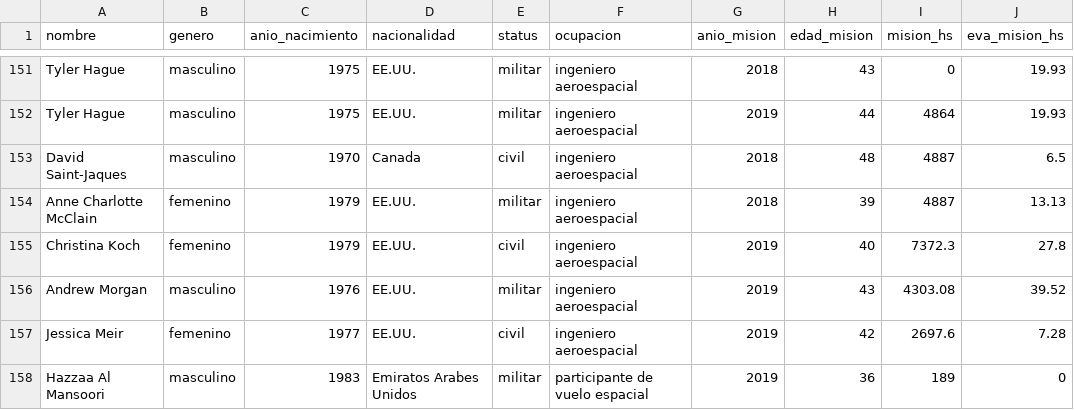
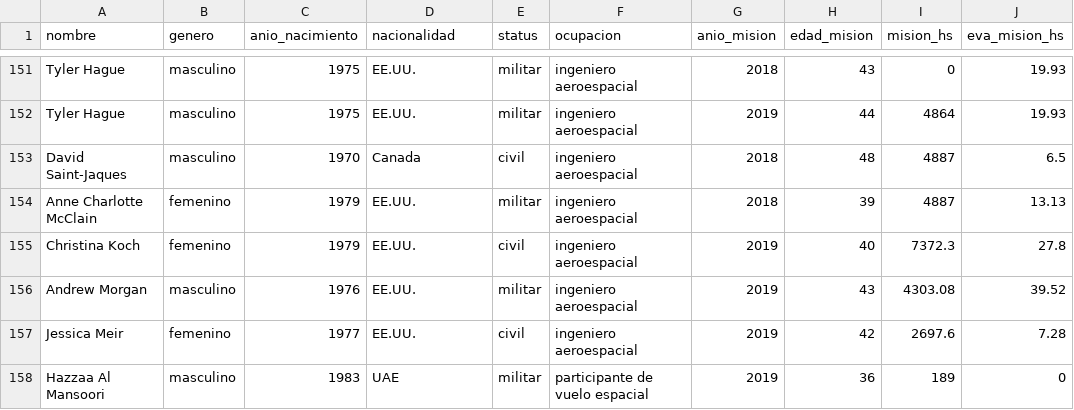
Before and after one commit to florianreyes/Visualizacion_Cantarovici_Reyes, a CSV file: vd_s1_tp2_Cantarovici_Reyes/dataviz_3/astronautas.csv, drawn as a sheet; only a part is shown, gaps mark what is left out.

```diff
--- a/vd_s1_tp2_Cantarovici_Reyes/dataviz_3/astronautas.csv
+++ b/vd_s1_tp2_Cantarovici_Reyes/dataviz_3/astronautas.csv
@@ -157,2 +157,2 @@ Andrew Morgan,masculino,1976,EE.UU.,militar,ingeniero aeroespacial,2019,43,4303.
 Jessica Meir,femenino,1977,EE.UU.,civil,ingeniero aeroespacial,2019,42,2697.6,7.28
-Hazzaa Al Mansoori,masculino,1983,Emiratos Arabes Unidos,militar,participante de vuelo espacial,2019,36,189,0
+Hazzaa Al Mansoori,masculino,1983,UAE,militar,participante de vuelo espacial,2019,36,189,0
```
Also changed, not shown: vd_s1_tp2_Cantarovici_Reyes/dataviz_4/astronautas.csv, 9 other files.
